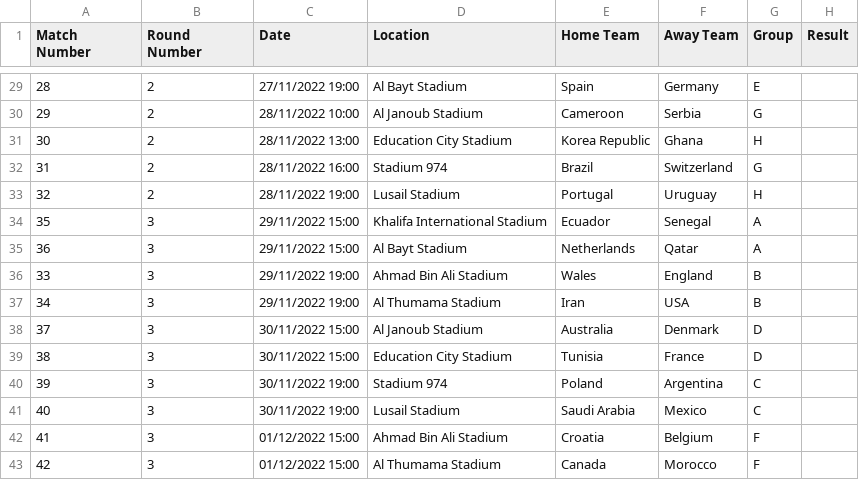
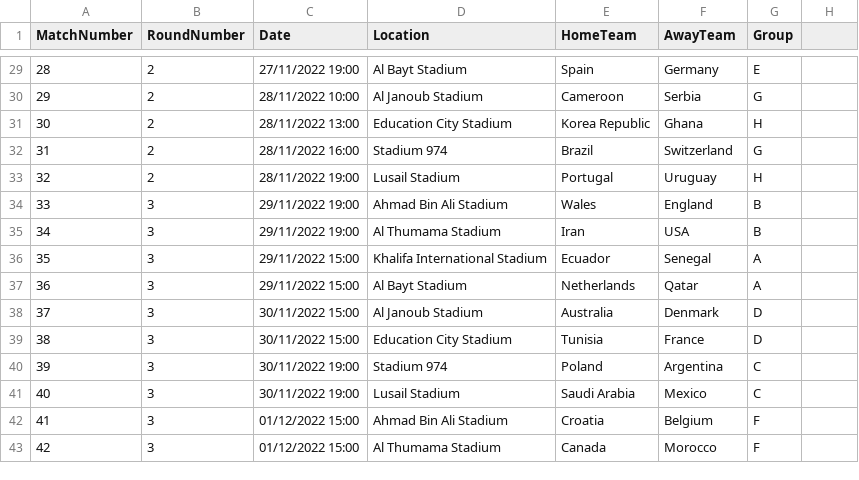
Before and after one commit to TeamofEmperor/22-02-WorldcupPrediction, a CSV file: csv/Games.csv, drawn as a sheet; only a part is shown, gaps mark what is left out; the diff covers the shown part only.

```diff
--- a/csv/Games.csv
+++ b/csv/Games.csv
@@ -1 +1 @@
-Match Number,Round Number,Date,Location,Home Team,Away Team,Group,Result
+MatchNumber,RoundNumber,Date,Location,HomeTeam,AwayTeam,Group
@@ -33,0 +34,2 @@ Match Number,Round Number,Date,Location,Home Team,Away Team,Group,Result
+33,3,29/11/2022 19:00,Ahmad Bin Ali Stadium,Wales,England,B
+34,3,29/11/2022 19:00,Al Thumama Stadium,Iran,USA,B
@@ -36,2 +37,0 @@ Match Number,Round Number,Date,Location,Home Team,Away Team,Group,Result
-33,3,29/11/2022 19:00,Ahmad Bin Ali Stadium,Wales,England, B,
-34,3,29/11/2022 19:00,Al Thumama Stadium,Iran,USA, B,
```
Also changed, not shown: 9 moved rows elsewhere in this file, csv/Country.csv, csv/Managers.csv, 47 other files.
